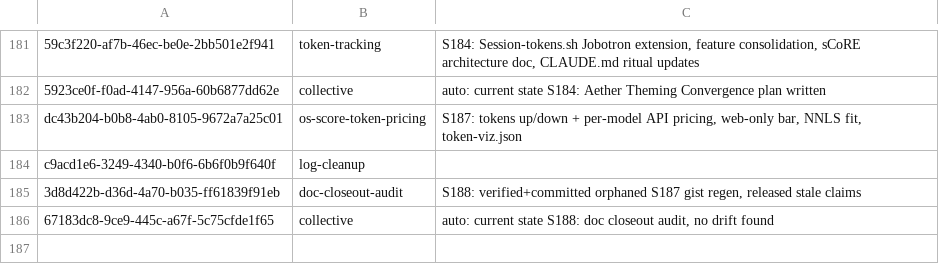
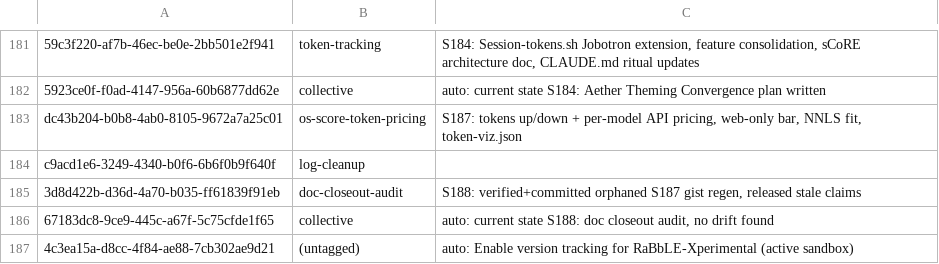
Before and after one commit to RaBbLE-Collective/RaBbLE-Grimoire, a TSV file: log/token-ledger.tsv, drawn as a sheet; only a part is shown, gaps mark what is left out; the diff names each change by its address in the sheet, - before the commit and + after, or states it on an @@ line.

```diff
--- a/log/token-ledger.tsv
+++ b/log/token-ledger.tsv
+row 187: 4c3ea15a-d8cc-4f84-ae88-7cb302ae9d21 | (untagged) | auto: Enable version tracking for RaBbLE-Xperimental (active sandbox)
```
Also changed, not shown: 2 other files.
